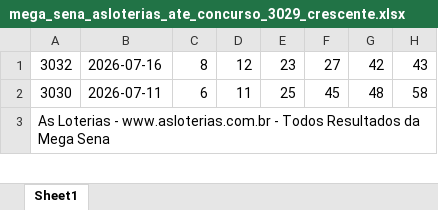
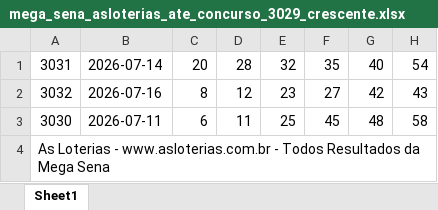
Before and after one commit to gothanectar/sinaispointer, an Excel workbook: historicoresultadosloteriasnacionais/mega_sena_asloterias_ate_concurso_3029_crescente.xlsx, sheet Sheet1, drawn as a sheet; only a part is shown; values as stored, in another font and other column widths than the file's, no borders; the diff names each change by its address in the sheet, - before the commit and + after, or states it on an @@ line.

```diff
--- a/historicoresultadosloteriasnacionais/mega_sena_asloterias_ate_concurso_3029_crescente.xlsx (sheet Sheet1)
+++ b/historicoresultadosloteriasnacionais/mega_sena_asloterias_ate_concurso_3029_crescente.xlsx (sheet Sheet1)
+row 1: 3031 | 2026-07-14 | 20 | 28 | 32 | 35 | 40 | 54
```
Also changed, not shown: historicoresultadosloteriasnacionais/timemania_asloterias_ate_concurso_2414_crescente.xlsx, 8 other files.
